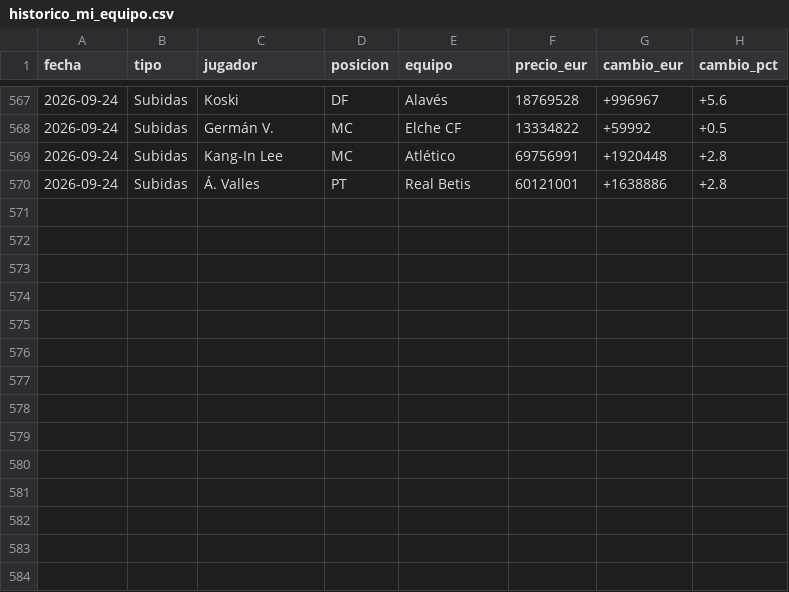
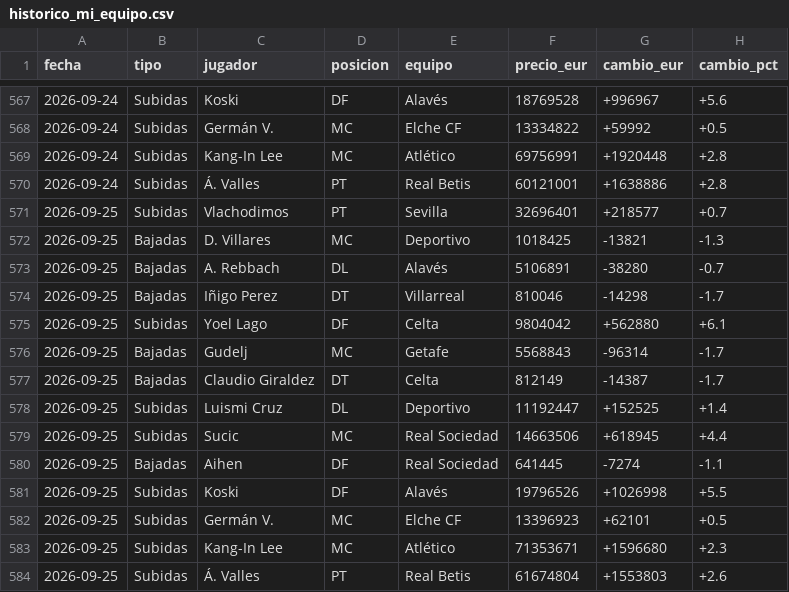
Before and after one commit to aquintero89/mercado-fantasy, a CSV file: historico_mi_equipo.csv, drawn as a sheet; only a part is shown, gaps mark what is left out.

```diff
--- a/historico_mi_equipo.csv
+++ b/historico_mi_equipo.csv
@@ -570 +570,15 @@
 2026-09-24,Subidas,Á. Valles,PT,Real Betis,60121001,+1638886,+2.8
+2026-09-25,Subidas,Vlachodimos,PT,Sevilla,32696401,+218577,+0.7
+2026-09-25,Bajadas,D. Villares,MC,Deportivo,1018425,-13821,-1.3
+2026-09-25,Bajadas,A. Rebbach,DL,Alavés,5106891,-38280,-0.7
+2026-09-25,Bajadas,Iñigo Perez,DT,Villarreal,810046,-14298,-1.7
+2026-09-25,Subidas,Yoel Lago,DF,Celta,9804042,+562880,+6.1
+2026-09-25,Bajadas,Gudelj,MC,Getafe,5568843,-96314,-1.7
+2026-09-25,Bajadas,Claudio Giraldez,DT,Celta,812149,-14387,-1.7
+2026-09-25,Subidas,Luismi Cruz,DL,Deportivo,11192447,+152525,+1.4
+2026-09-25,Subidas,Sucic,MC,Real Sociedad,14663506,+618945,+4.4
+2026-09-25,Bajadas,Aihen,DF,Real Sociedad,641445,-7274,-1.1
+2026-09-25,Subidas,Koski,DF,Alavés,19796526,+1026998,+5.5
+2026-09-25,Subidas,Germán V.,MC,Elche CF,13396923,+62101,+0.5
+2026-09-25,Subidas,Kang-In Lee,MC,Atlético,71353671,+1596680,+2.3
+2026-09-25,Subidas,Á. Valles,PT,Real Betis,61674804,+1553803,+2.6
```
Also changed, not shown: 3 other files.
